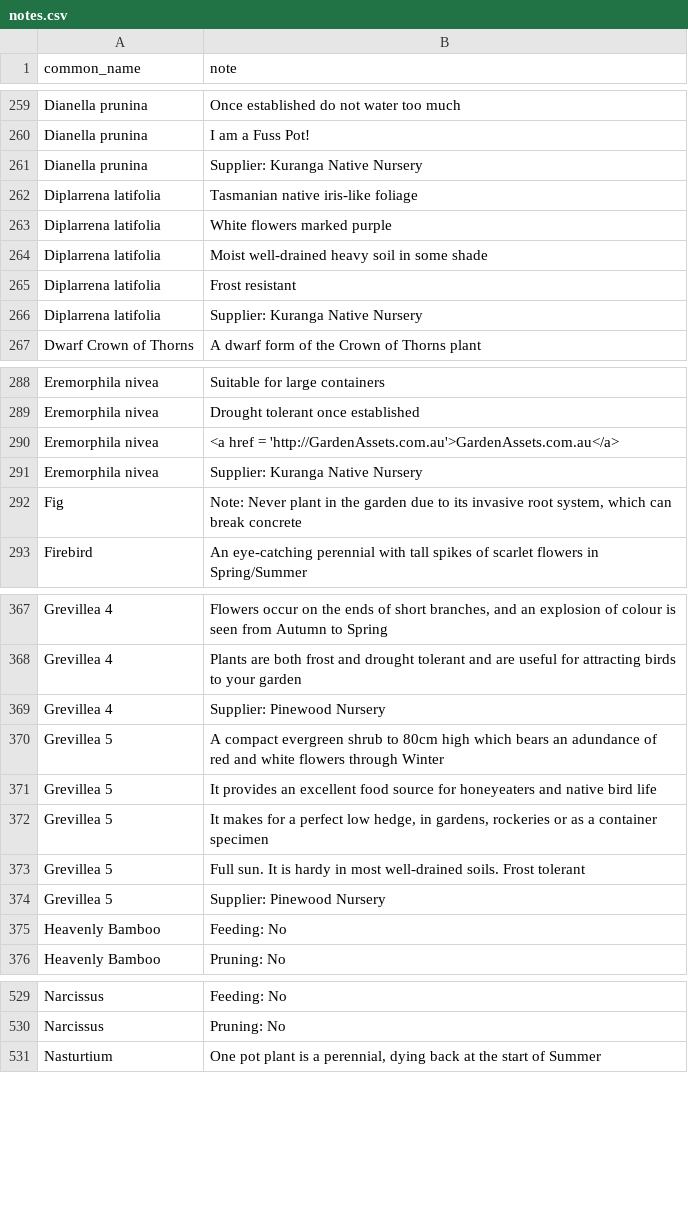
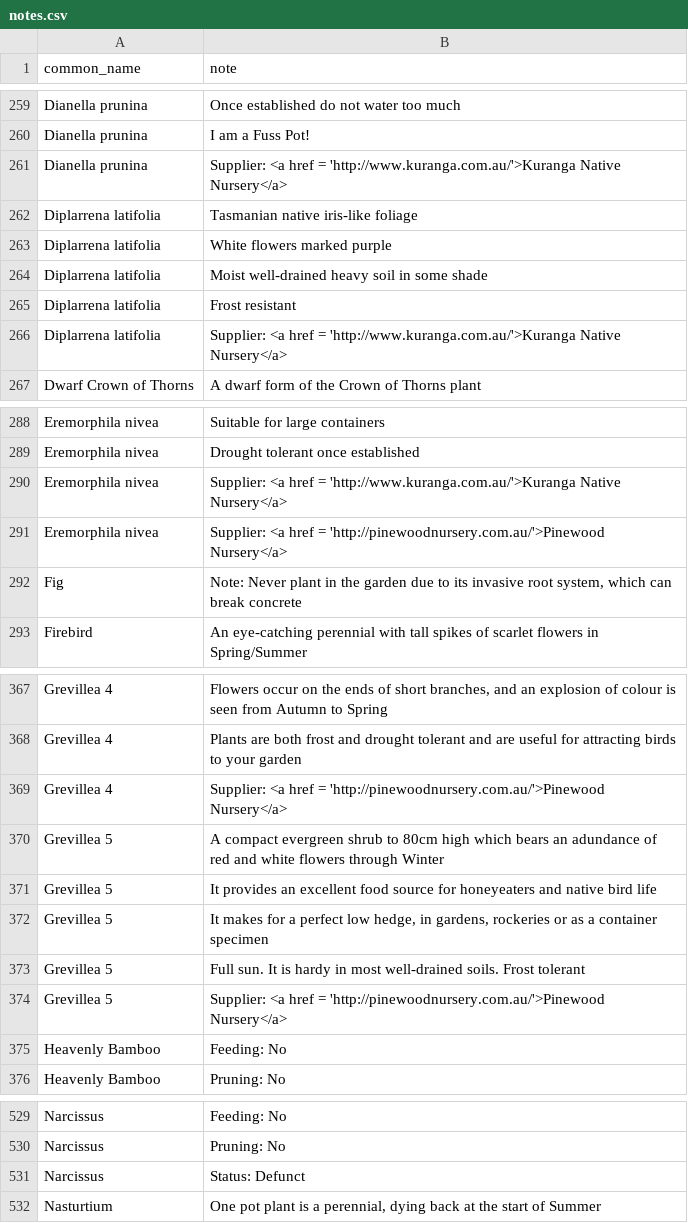
Before and after one commit to ronsavage/WWW-Garden-Design, a CSV file: data/notes.csv, drawn as a sheet; only a part is shown, gaps mark what is left out; the diff covers the shown part only.

Commit message:
Add new Eremorphia. Clean up URLs of some suppliers

```diff
--- a/data/notes.csv
+++ b/data/notes.csv
@@ -260,3 +260,3 @@
 "Dianella prunina","I am a Fuss Pot!"
-"Dianella prunina","Supplier: Kuranga Native Nursery"
+"Dianella prunina","Supplier: <a href = 'http://www.kuranga.com.au/'>Kuranga Native Nursery</a>"
 "Diplarrena latifolia","Tasmanian native iris-like foliage"
@@ -265,3 +265,3 @@
 "Diplarrena latifolia","Frost resistant"
-"Diplarrena latifolia","Supplier: Kuranga Native Nursery"
+"Diplarrena latifolia","Supplier: <a href = 'http://www.kuranga.com.au/'>Kuranga Native Nursery</a>"
 "Dwarf Crown of Thorns","A dwarf form of the Crown of Thorns plant"
@@ -289,4 +289,4 @@
 "Eremorphila nivea","Drought tolerant once established"
-"Eremorphila nivea","<a href = 'http://GardenAssets.com.au'>GardenAssets.com.au</a>"
-"Eremorphila nivea","Supplier: Kuranga Native Nursery"
+"Eremorphila nivea","Supplier: <a href = 'http://www.kuranga.com.au/'>Kuranga Native Nursery</a>"
+"Eremorphila nivea","Supplier: <a href = 'http://pinewoodnursery.com.au/'>Pinewood Nursery</a>"
 "Fig","Note: Never plant in the garden due to its invasive root system, which can break concrete"
@@ -368,3 +368,3 @@
 "Grevillea 4","Plants are both frost and drought tolerant and are useful for attracting birds to your garden"
-"Grevillea 4","Supplier: Pinewood Nursery"
+"Grevillea 4","Supplier: <a href = 'http://pinewoodnursery.com.au/'>Pinewood Nursery</a>"
 "Grevillea 5","A compact evergreen shrub to 80cm high which bears an adundance of red and white flowers through Winter"
@@ -373,3 +373,3 @@
 "Grevillea 5","Full sun. It is hardy in most well-drained soils. Frost tolerant"
-"Grevillea 5","Supplier: Pinewood Nursery"
+"Grevillea 5","Supplier: <a href = 'http://pinewoodnursery.com.au/'>Pinewood Nursery</a>"
 "Heavenly Bamboo","Feeding: No"
@@ -530,2 +530,3 @@
 "Narcissus","Pruning: No"
+"Narcissus","Status: Defunct"
 "Nasturtium","One pot plant is a perennial, dying back at the start of Summer"
```
Also changed, not shown: 1 added row, 1 removed row and 12 edited cells elsewhere in this file, data/flower_locations.csv.
